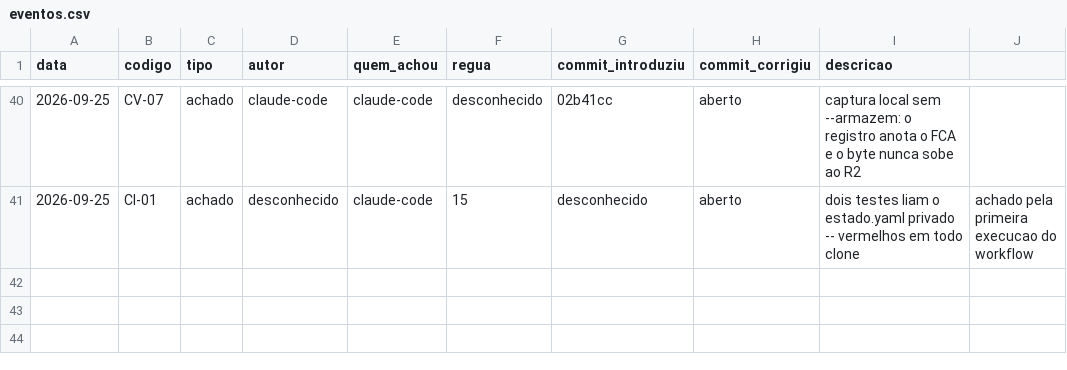
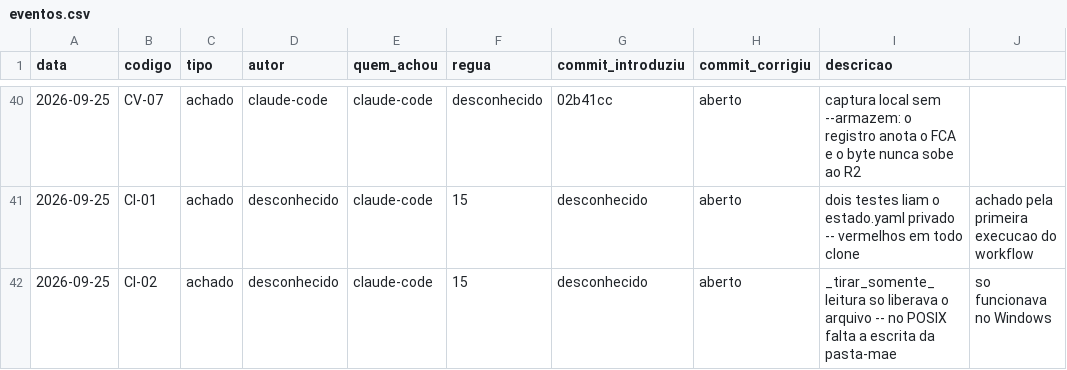
Before and after one commit to OsvaldoSantana/bastter, a CSV file: docs/metricas/eventos.csv, drawn as a sheet; only a part is shown, gaps mark what is left out.

```diff
--- a/docs/metricas/eventos.csv
+++ b/docs/metricas/eventos.csv
@@ -41 +41,2 @@ data;codigo;tipo;autor;quem_achou;regua;commit_introduziu;commit_corrigiu;descri
 2026-09-25;CI-01;achado;desconhecido;claude-code;15;desconhecido;aberto;dois testes liam o estado.yaml privado -- vermelhos em todo clone; achado pela primeira execucao do workflow
+2026-09-25;CI-02;achado;desconhecido;claude-code;15;desconhecido;aberto;_tirar_somente_leitura so liberava o arquivo -- no POSIX falta a escrita da pasta-mae; so funcionava no Windows
```
Also changed, not shown: 2 other files.
